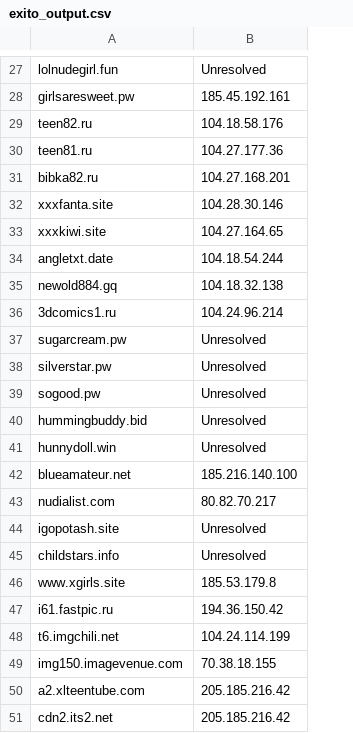
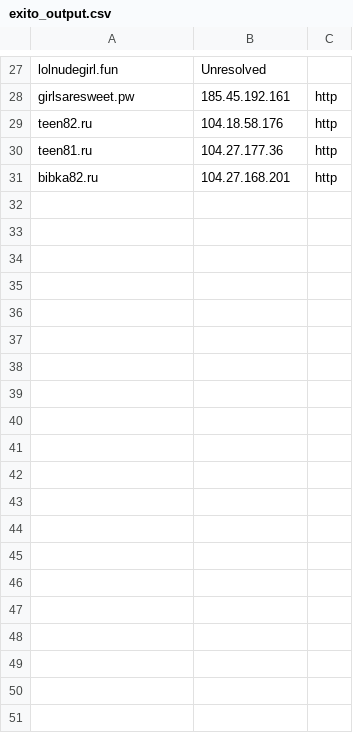
Before and after one commit to pablobosca/py-sitesinformation, a CSV file: exito_output.csv, drawn as a sheet; only a part is shown, gaps mark what is left out; removed rows and columns are numbered as before the commit, all else as after; the diff covers the shown part only; the diff names each change by its address in the sheet, - before the commit and + after, or states it on an @@ line.

```diff
--- a/exito_output.csv
+++ b/exito_output.csv
+column C, rows 28-31: all http
-row 32: xxxfanta.site | 104.28.30.146
-row 33: xxxkiwi.site | 104.27.164.65
-row 34: angletxt.date | 104.18.54.244
-row 35: newold884.gq | 104.18.32.138
-row 36: 3dcomics1.ru | 104.24.96.214
-row 37: sugarcream.pw | Unresolved
-row 38: silverstar.pw | Unresolved
-row 39: sogood.pw | Unresolved
-row 40: hummingbuddy.bid | Unresolved
-row 41: hunnydoll.win | Unresolved
-row 42: blueamateur.net | 185.216.140.100
-row 43: nudialist.com | 80.82.70.217
-row 44: igopotash.site | Unresolved
-row 45: childstars.info | Unresolved
-row 46: www.xgirls.site | 185.53.179.8
-row 47: i61.fastpic.ru | 194.36.150.42
-row 48: t6.imgchili.net | 104.24.114.199
-row 49: img150.imagevenue.com | 70.38.18.155
-row 50: a2.xlteentube.com | 205.185.216.42
-row 51: cdn2.its2.net | 205.185.216.42
```
Also changed, not shown: 50 removed rows and 3 edited cells elsewhere in this file, 1 other file.
